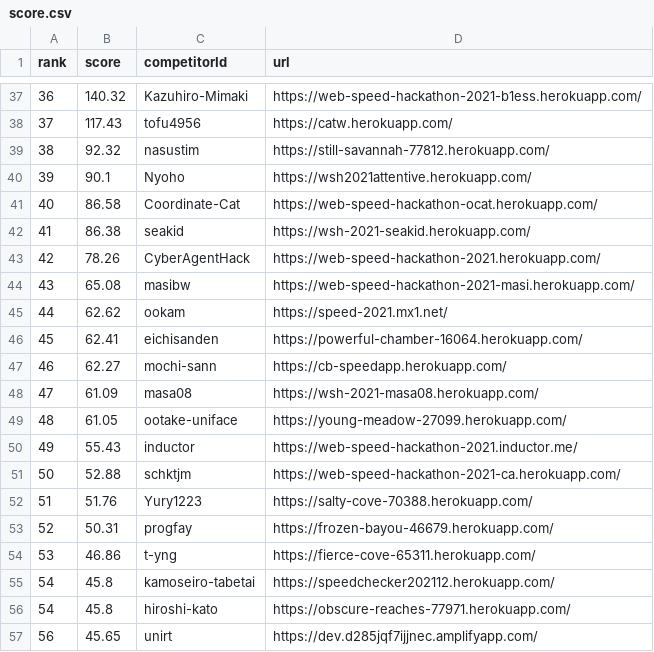
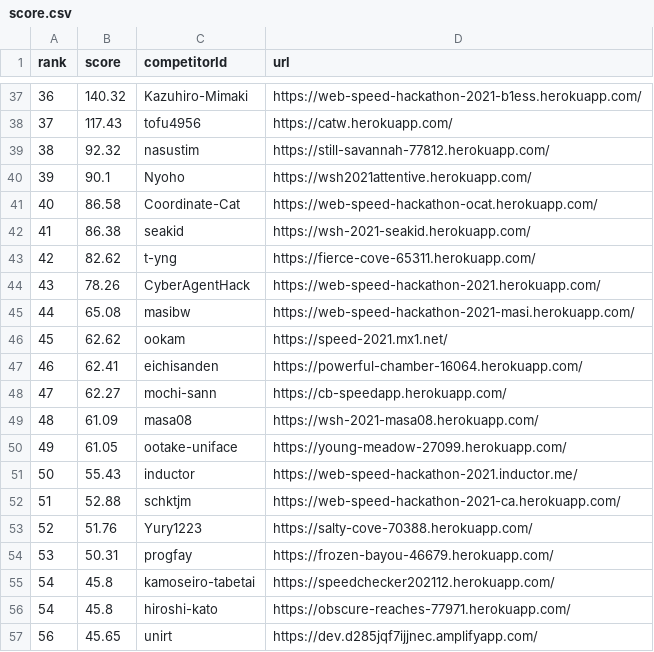
Before and after one commit to CyberAgentHack/web-speed-hackathon-2021-leaderboard, a CSV file: score.csv, drawn as a sheet; only a part is shown, gaps mark what is left out; removed rows and columns are numbered as before the commit, all else as after; the diff names each change by its address in the sheet, - before the commit and + after, or states it on an @@ line.

```diff
--- a/score.csv
+++ b/score.csv
+row 43: 42 | 82.62 | t-yng | https://fierce-cove-65311.herokuapp.com/
@@ column A (rank) renumbered between rows 44 and 54 @@
-row 54: 53 | 46.86 | t-yng | https://fierce-cove-65311.herokuapp.com/
```
